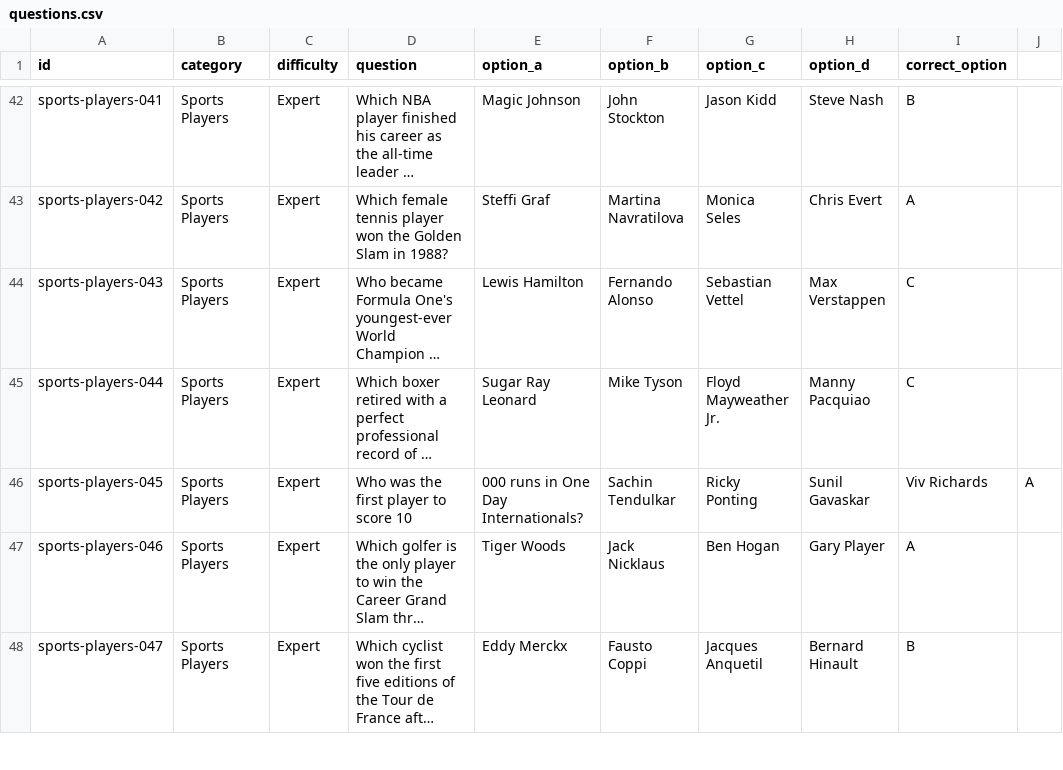
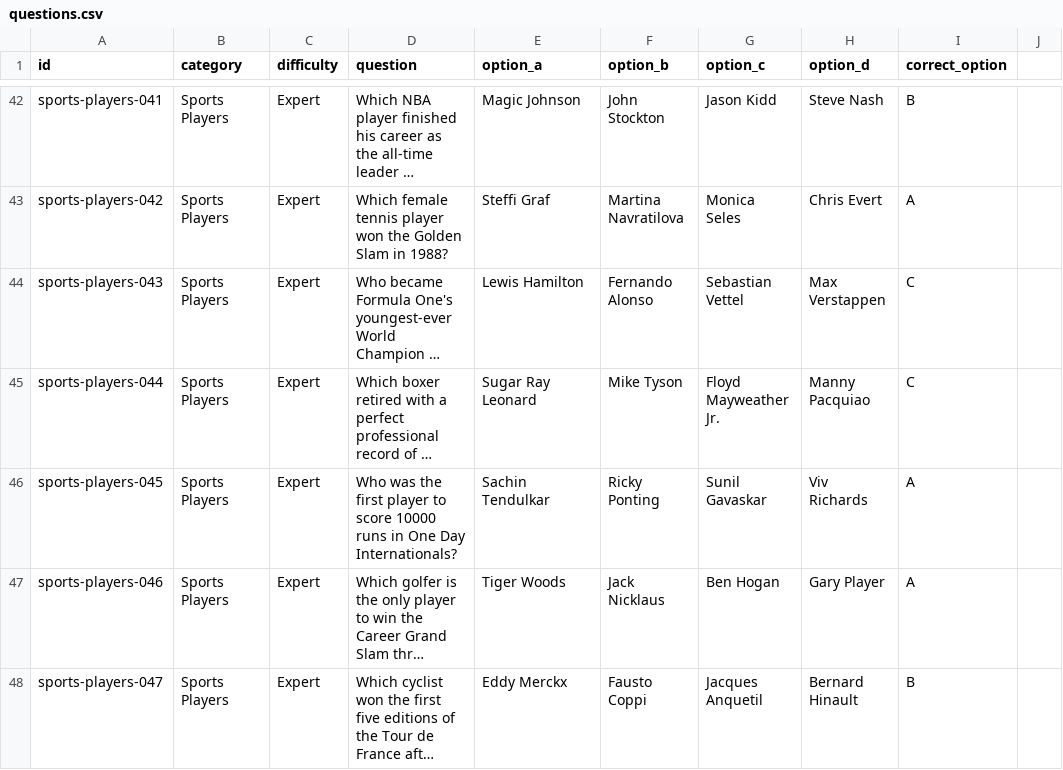
Before and after one commit to mitchjam12/QuizzyBrain, a CSV file: data/questions.csv, drawn as a sheet; only a part is shown, gaps mark what is left out; long unchanged cells end in …; the diff names each change by its address in the sheet, - before the commit and + after, or states it on an @@ line.

Commit message:
Update questions.csv

```diff
--- a/data/questions.csv
+++ b/data/questions.csv
-D46 (question): …to score 10
+D46 (question): …to score 10000 runs in One Day Internationals?
-E46 (option_a): 000 runs in One Day Internationals?
+E46 (option_a): Sachin Tendulkar
-F46 (option_b): Sachin Tendulkar
+F46 (option_b): Ricky Ponting
-G46 (option_c): Ricky Ponting
+G46 (option_c): Sunil Gavaskar
-H46 (option_d): Sunil Gavaskar
+H46 (option_d): Viv Richards
-I46 (correct_option): Viv Richards
+I46 (correct_option): A
-J46: A
+J46: (empty)
```
